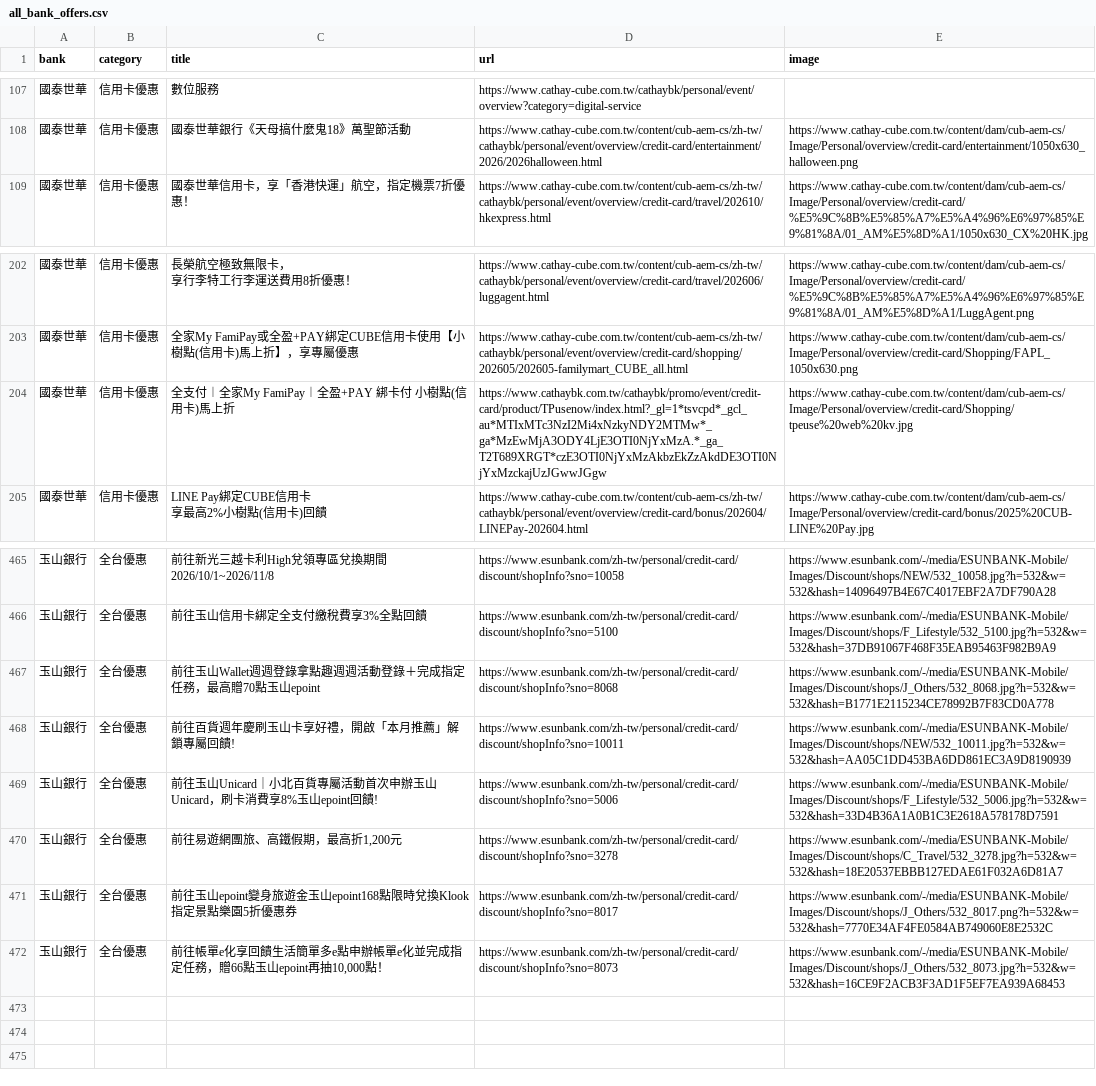
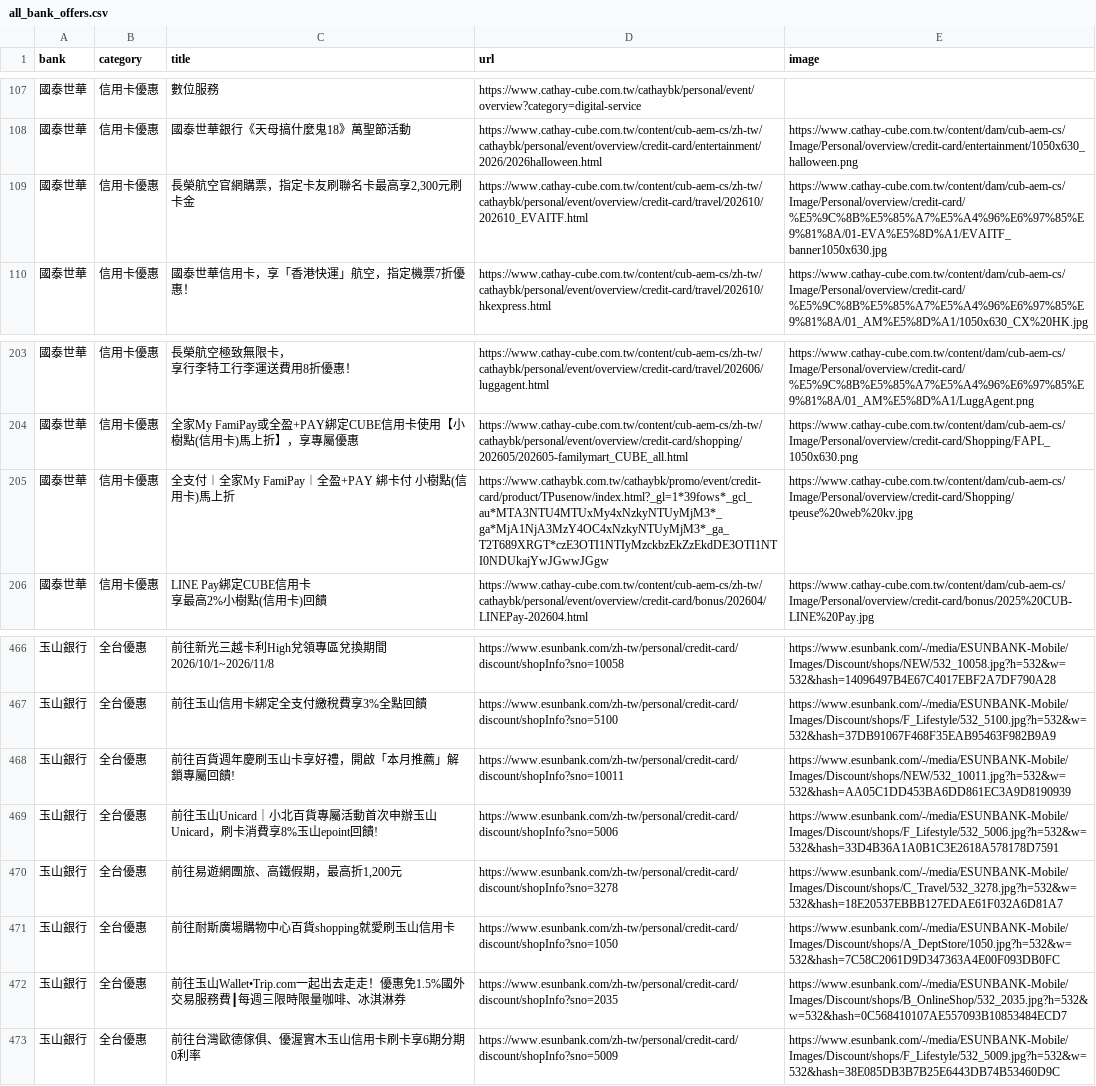
Before and after one commit to Kaiweng/Credit-Cards, a CSV file: all_bank_offers.csv, drawn as a sheet; only a part is shown, gaps mark what is left out; removed rows and columns are numbered as before the commit, all else as after; the diff names each change by its address in the sheet, - before the commit and + after, or states it on an @@ line.

```diff
--- a/all_bank_offers.csv
+++ b/all_bank_offers.csv
+row 109: 國泰世華 | 信用卡優惠 | 長榮航空官網購票，指定卡友刷聯名卡最高享2,300元刷卡金 | https://www.cathay-cube.com.tw/content/cub-aem-cs/zh-tw/cathaybk/personal/event/overview/credit-card/travel/202610/202610_EVAITF.html | https://www.cathay-cube.com.tw/content/dam/cub-aem-cs/Image/Personal/overview/credit-card/%E5%9C%8B%E5%85%A7%E5%A4%96%E6%97%85%E9%81%8A/01-EVA%E5%8D%A1/EVAITF_banner1050x630.jpg
-D205 (url): https://www.cathaybk.com.tw/cathaybk/promo/event/credit-card/product/TPusenow/index.html?_gl=1*tsvcpd*_gcl_au*MTIxMTc3NzI2Mi4xNzkyNDY2MTMw*_ga*MzEwMjA3ODY4LjE3OTI0NjYxMzA.*_ga_T2T689XRGT*czE3OTI0NjYxMzAkbzEkZzAkdDE3OTI0NjYxMzckajUzJGwwJGgw
+D205 (url): https://www.cathaybk.com.tw/cathaybk/promo/event/credit-card/product/TPusenow/index.html?_gl=1*39fows*_gcl_au*MTA3NTU4MTUxMy4xNzkyNTUyMjM3*_ga*MjA1NjA3MzY4OC4xNzkyNTUyMjM3*_ga_T2T689XRGT*czE3OTI1NTIyMzckbzEkZzEkdDE3OTI1NTI0NDUkajYwJGwwJGgw
-row 467: 玉山銀行 | 全台優惠 | 前往玉山Wallet週週登錄拿點趣週週活動登錄＋完成指定任務，最高贈70點玉山epoint | https://www.esunbank.com/zh-tw/personal/credit-card/discount/shopInfo?sno=8068 | https://www.esunbank.com/-/media/ESUNBANK-Mobile/Images/Discount/shops/J_Others/532_8068.jpg?h=532&w=532&hash=B1771E2115234CE78992B7F83CD0A778
+row 471: 玉山銀行 | 全台優惠 | 前往耐斯廣場購物中心百貨shopping就愛刷玉山信用卡 | https://www.esunbank.com/zh-tw/personal/credit-card/discount/shopInfo?sno=1050 | https://www.esunbank.com/-/media/ESUNBANK-Mobile/Images/Discount/shops/A_DeptStore/1050.jpg?h=532&w=532&hash=7C58C2061D9D347363A4E00F093DB0FC
-C472 (title): 前往玉山epoint變身旅遊金玉山epoint168點限時兌換Klook指定景點樂園5折優惠券
+C472 (title): 前往玉山Wallet•Trip.com一起出去走走！優惠免1.5%國外交易服務費┃每週三限時限量咖啡、冰淇淋券
-D472 (url): https://www.esunbank.com/zh-tw/personal/credit-card/discount/shopInfo?sno=8017
+D472 (url): https://www.esunbank.com/zh-tw/personal/credit-card/discount/shopInfo?sno=2035
-E472 (image): https://www.esunbank.com/-/media/ESUNBANK-Mobile/Images/Discount/shops/J_Others/532_8017.png?h=532&w=532&hash=7770E34AF4FE0584AB749060E8E2532C
+E472 (image): https://www.esunbank.com/-/media/ESUNBANK-Mobile/Images/Discount/shops/B_OnlineShop/532_2035.jpg?h=532&w=532&hash=0C568410107AE557093B10853484ECD7
-C473 (title): 前往帳單e化享回饋生活簡單多e點申辦帳單e化並完成指定任務，贈66點玉山epoint再抽10,000點！
+C473 (title): 前往台灣歐德傢俱、優渥實木玉山信用卡刷卡享6期分期0利率
-D473 (url): https://www.esunbank.com/zh-tw/personal/credit-card/discount/shopInfo?sno=8073
+D473 (url): https://www.esunbank.com/zh-tw/personal/credit-card/discount/shopInfo?sno=5009
-E473 (image): https://www.esunbank.com/-/media/ESUNBANK-Mobile/Images/Discount/shops/J_Others/532_8073.jpg?h=532&w=532&hash=16CE9F2ACB3F3AD1F5EF7EA939A68453
+E473 (image): https://www.esunbank.com/-/media/ESUNBANK-Mobile/Images/Discount/shops/F_Lifestyle/532_5009.jpg?h=532&w=532&hash=38E085DB3B7B25E6443DB74B53460D9C
```
Also changed, not shown: 2 other files.
